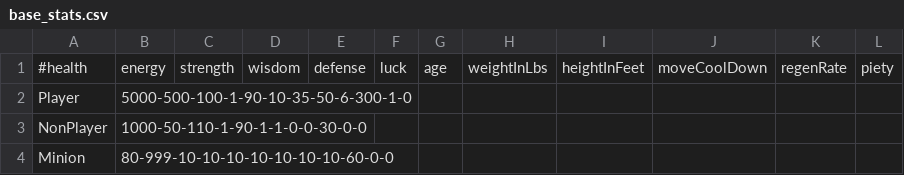
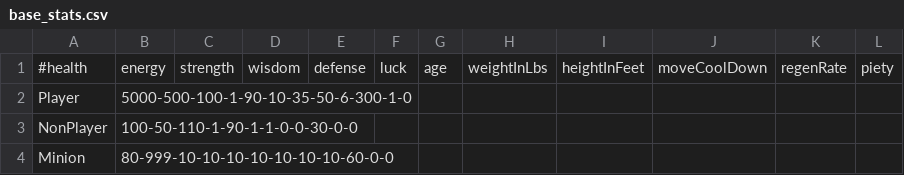
Before and after one commit to XBigTK13X/Aigilas, a CSV file: aigilas/assets/data/base_stats.csv, drawn as a sheet.

```diff
--- a/aigilas/assets/data/base_stats.csv
+++ b/aigilas/assets/data/base_stats.csv
@@ -2,3 +2,3 @@
 Player,5000-500-100-1-90-10-35-50-6-300-1-0
-NonPlayer,1000-50-110-1-90-1-1-0-0-30-0-0
+NonPlayer,100-50-110-1-90-1-1-0-0-30-0-0
 Minion,80-999-10-10-10-10-10-10-10-60-0-0
```
Also changed, not shown: 6 other files.
